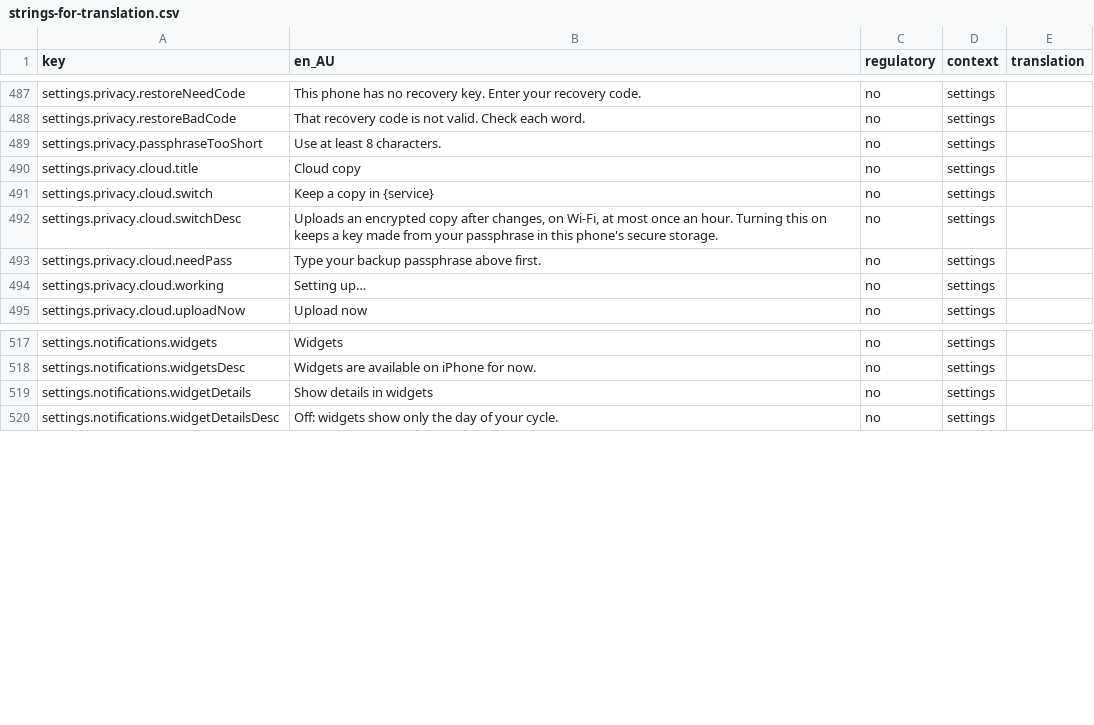
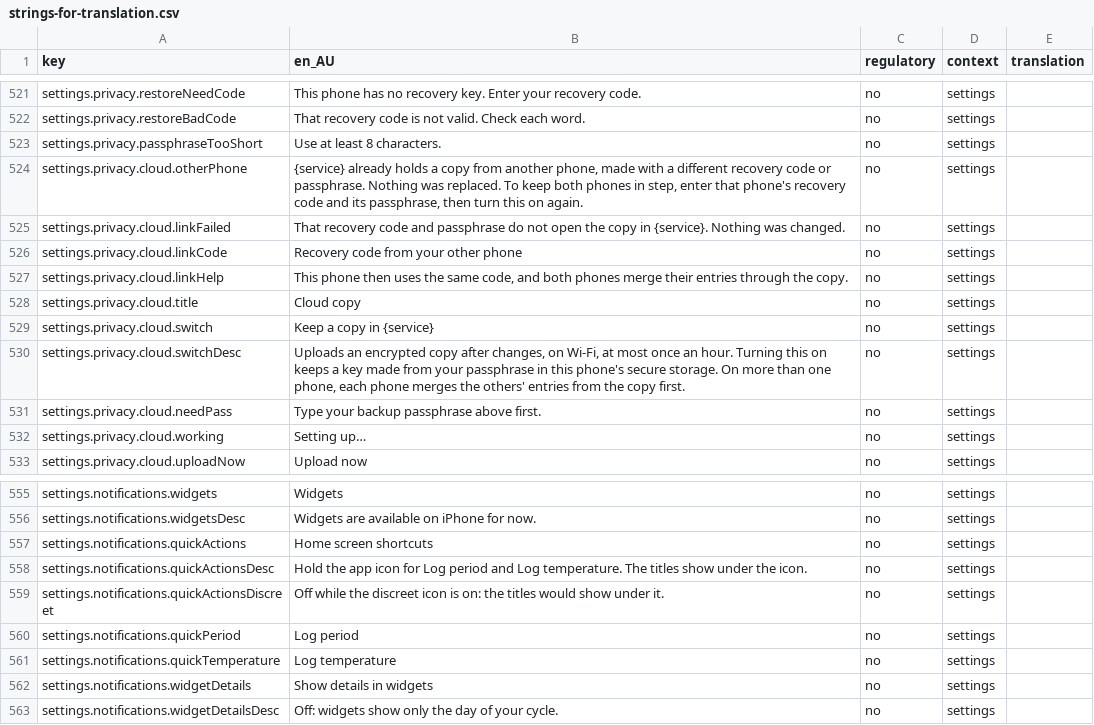
Before and after one commit to Amnesthesia/sanguine, a CSV file: docs/i18n/strings-for-translation.csv, drawn as a sheet; only a part is shown, gaps mark what is left out; the diff covers the shown part only.

```diff
--- a/docs/i18n/strings-for-translation.csv
+++ b/docs/i18n/strings-for-translation.csv
@@ -489,5 +523,9 @@ settings.privacy.restoreBadCode,That recovery code is not valid. Check each word
 settings.privacy.passphraseTooShort,Use at least 8 characters.,no,settings,
+settings.privacy.cloud.otherPhone,"{service} already holds a copy from another phone, made with a different recovery code or passphrase. Nothing was replaced. To keep both phones in step, enter that phone's recovery code and its passphrase, then turn this on again.",no,settings,
+settings.privacy.cloud.linkFailed,That recovery code and passphrase do not open the copy in {service}. Nothing was changed.,no,settings,
+settings.privacy.cloud.linkCode,Recovery code from your other phone,no,settings,
+settings.privacy.cloud.linkHelp,"This phone then uses the same code, and both phones merge their entries through the copy.",no,settings,
 settings.privacy.cloud.title,Cloud copy,no,settings,
 settings.privacy.cloud.switch,Keep a copy in {service},no,settings,
-settings.privacy.cloud.switchDesc,"Uploads an encrypted copy after changes, on Wi-Fi, at most once an hour. Turning this on keeps a key made from your passphrase in this phone's secure storage.",no,settings,
+settings.privacy.cloud.switchDesc,"Uploads an encrypted copy after changes, on Wi-Fi, at most once an hour. Turning this on keeps a key made from your passphrase in this phone's secure storage. On more than one phone, each phone merges the others' entries from the copy first.",no,settings,
 settings.privacy.cloud.needPass,Type your backup passphrase above first.,no,settings,
@@ -518,2 +556,7 @@ settings.notifications.widgets,Widgets,no,settings,
 settings.notifications.widgetsDesc,Widgets are available on iPhone for now.,no,settings,
+settings.notifications.quickActions,Home screen shortcuts,no,settings,
+settings.notifications.quickActionsDesc,Hold the app icon for Log period and Log temperature. The titles show under the icon.,no,settings,
+settings.notifications.quickActionsDiscreet,Off while the discreet icon is on: the titles would show under it.,no,settings,
+settings.notifications.quickPeriod,Log period,no,settings,
+settings.notifications.quickTemperature,Log temperature,no,settings,
 settings.notifications.widgetDetails,Show details in widgets,no,settings,
```
Also changed, not shown: 34 added rows elsewhere in this file, 45 other files.
